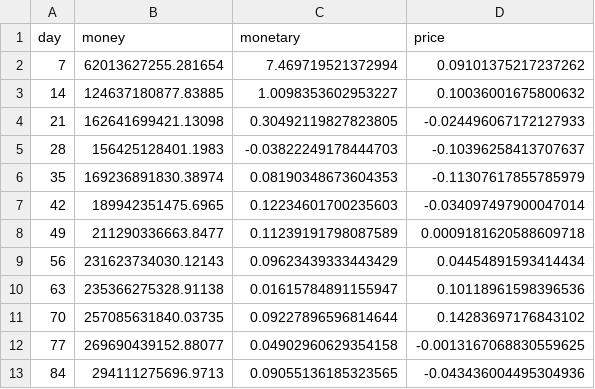
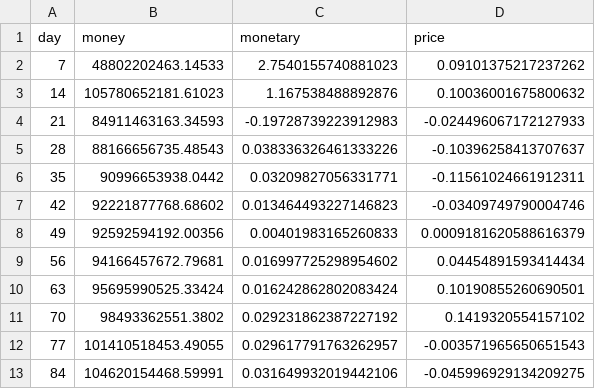
Before and after one commit to vitoroooo/steel-tycoon-3d, a CSV file: sim/output/fixed_weekly.csv, drawn as a sheet.

```diff
--- a/sim/output/fixed_weekly.csv
+++ b/sim/output/fixed_weekly.csv
@@ -1,13 +1,13 @@
 day,money,monetary,price
-7,62013627255.281654,7.469719521372994,0.09101375217237262
-14,124637180877.83885,1.0098353602953227,0.10036001675800632
-21,162641699421.13098,0.30492119827823805,-0.024496067172127933
-28,156425128401.1983,-0.03822249178444703,-0.10396258413707637
-35,169236891830.38974,0.08190348673604353,-0.11307617855785979
-42,189942351475.6965,0.12234601700235603,-0.034097497900047014
-49,211290336663.8477,0.11239191798087589,0.0009181620588609718
-56,231623734030.12143,0.09623439333443429,0.04454891593414434
-63,235366275328.91138,0.01615784891155947,0.10118961598396536
-70,257085631840.03735,0.09227896596814644,0.14283697176843102
-77,269690439152.88077,0.04902960629354158,-0.0013167068830559625
-84,294111275696.9713,0.09055136185323565,-0.043436004495304936
+7,48802202463.14533,2.7540155740881023,0.09101375217237262
+14,105780652181.61023,1.167538488892876,0.10036001675800632
+21,84911463163.34593,-0.19728739223912983,-0.024496067172127933
+28,88166656735.48543,0.038336326461333226,-0.10396258413707637
+35,90996653938.0442,0.03209827056331771,-0.11561024661912311
+42,92221877768.68602,0.013464493227146823,-0.03409749790004746
+49,92592594192.00356,0.00401983165260833,0.0009181620588616379
+56,94166457672.79681,0.016997725298954602,0.04454891593414434
+63,95695990525.33424,0.016242862802083424,0.10190855260690501
+70,98493362551.3802,0.029231862387227192,0.1419320554157102
+77,101410518453.49055,0.029617791763262957,-0.003571965650651543
+84,104620154468.59991,0.031649932019442106,-0.045996929134209275
```
Also changed, not shown: sim/output/baseline_daily.csv, sim/output/baseline_weekly.csv, 29 other files.
